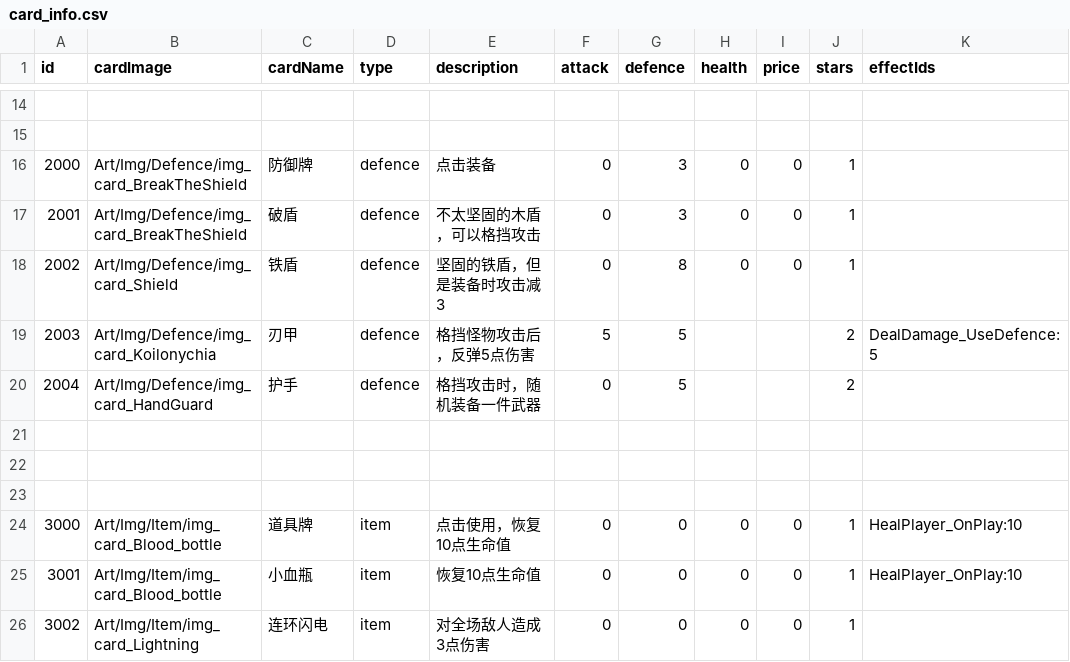
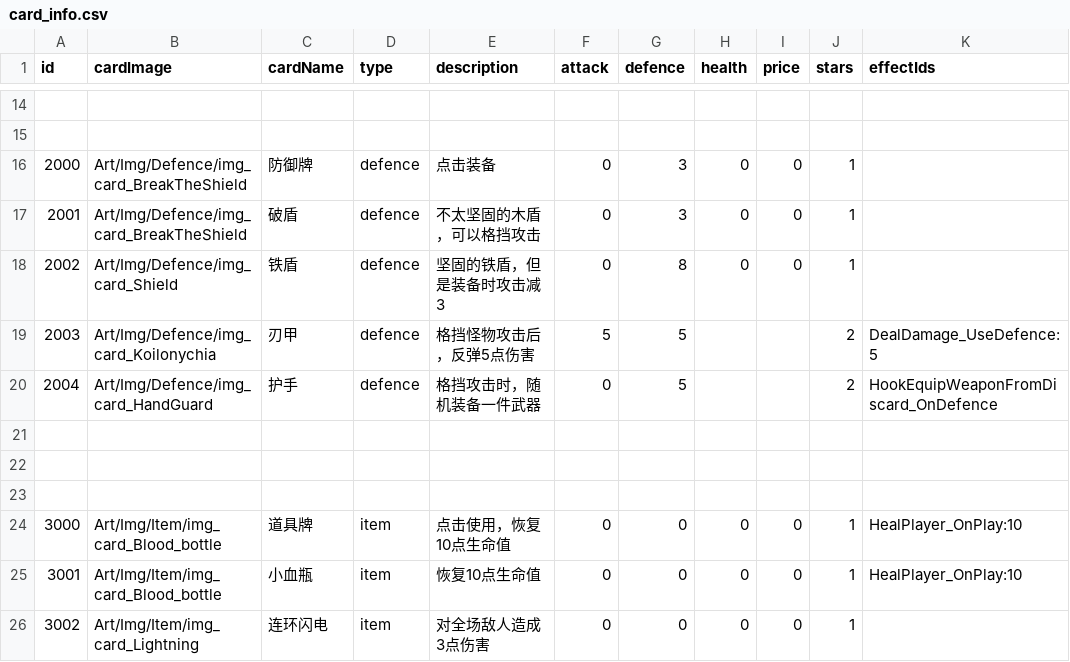
Before and after one commit to Nancobamboo/joeys-nightmare-2, a CSV file: joey2/Assets/Resources/Data/card_info.csv, drawn as a sheet; only a part is shown, gaps mark what is left out.

Commit message:
Add new card effect: HookEquipWeaponFromDiscard_OnDefence
- Introduced a new card effect that allows players to re-equip a used weapon from the discard pile when defending.
- Updated CardEffectRegistry to include the new effect alongside existing ones.
- Modified card_info.csv and tutorial_env_deck.csv to integrate the new effect into gameplay and tutorial scenarios.

```diff
--- a/joey2/Assets/Resources/Data/card_info.csv
+++ b/joey2/Assets/Resources/Data/card_info.csv
@@ -19,3 +19,3 @@
 2003,Art/Img/Defence/img_card_Koilonychia,刃甲,defence,格挡怪物攻击后，反弹5点伤害,5,5,,,2,DealDamage_UseDefence:5
-2004,Art/Img/Defence/img_card_HandGuard,护手,defence,格挡攻击时，随机装备一件武器,0,5,,,2,
+2004,Art/Img/Defence/img_card_HandGuard,护手,defence,格挡攻击时，随机装备一件武器,0,5,,,2,HookEquipWeaponFromDiscard_OnDefence
 ,,,,,,,,,,
```
Also changed, not shown: joey2/Assets/Resources/Data/tutorial_env_deck.csv, 3 other files.
